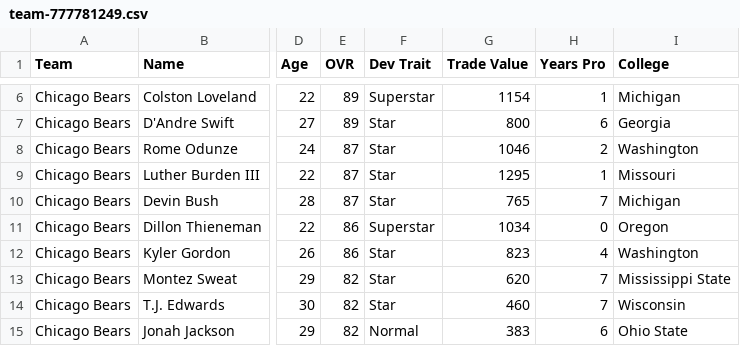
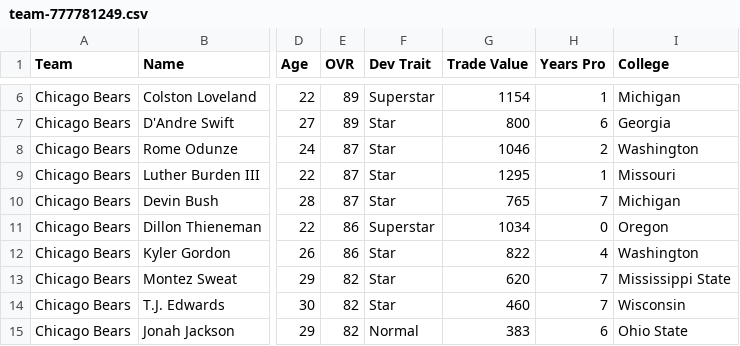
Before and after one commit to elite32/elite32.github.io, a CSV file: csv/team-777781249.csv, drawn as a sheet; only a part is shown, gaps mark what is left out; the diff names each change by its address in the sheet, - before the commit and + after, or states it on an @@ line.

```diff
--- a/csv/team-777781249.csv
+++ b/csv/team-777781249.csv
-G12 (Trade Value): 823
+G12 (Trade Value): 822
```
Also changed, not shown: csv/all-players.csv, csv/team-777781248.csv, 18 other files.
